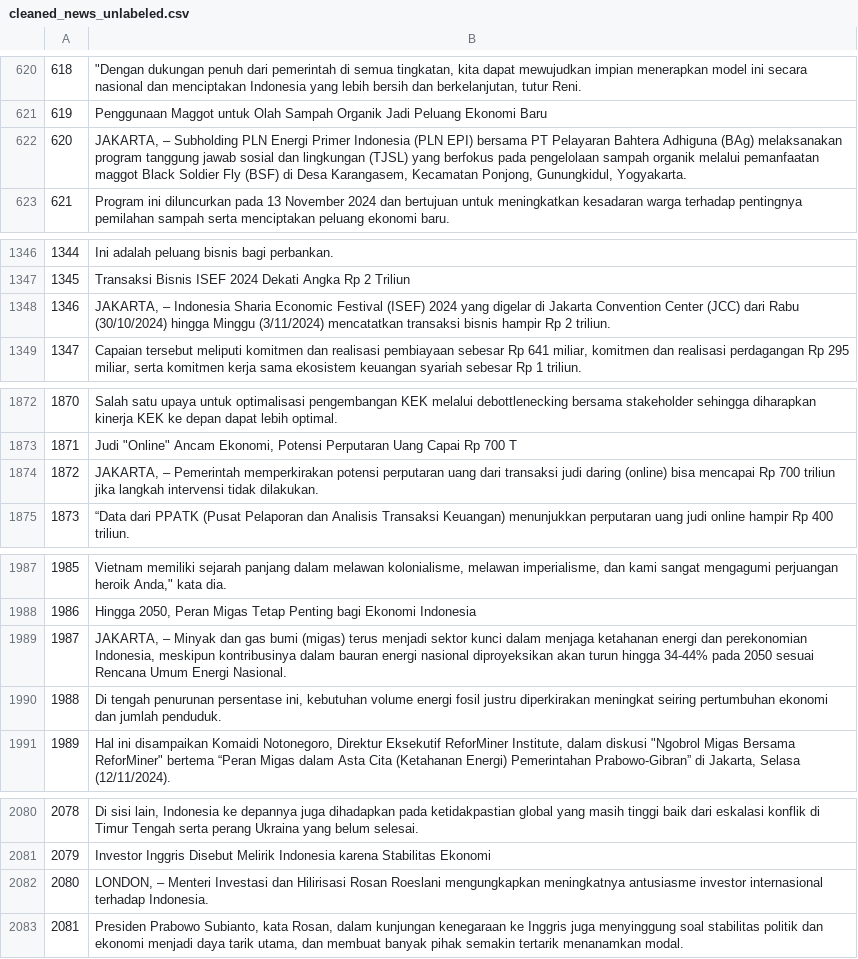
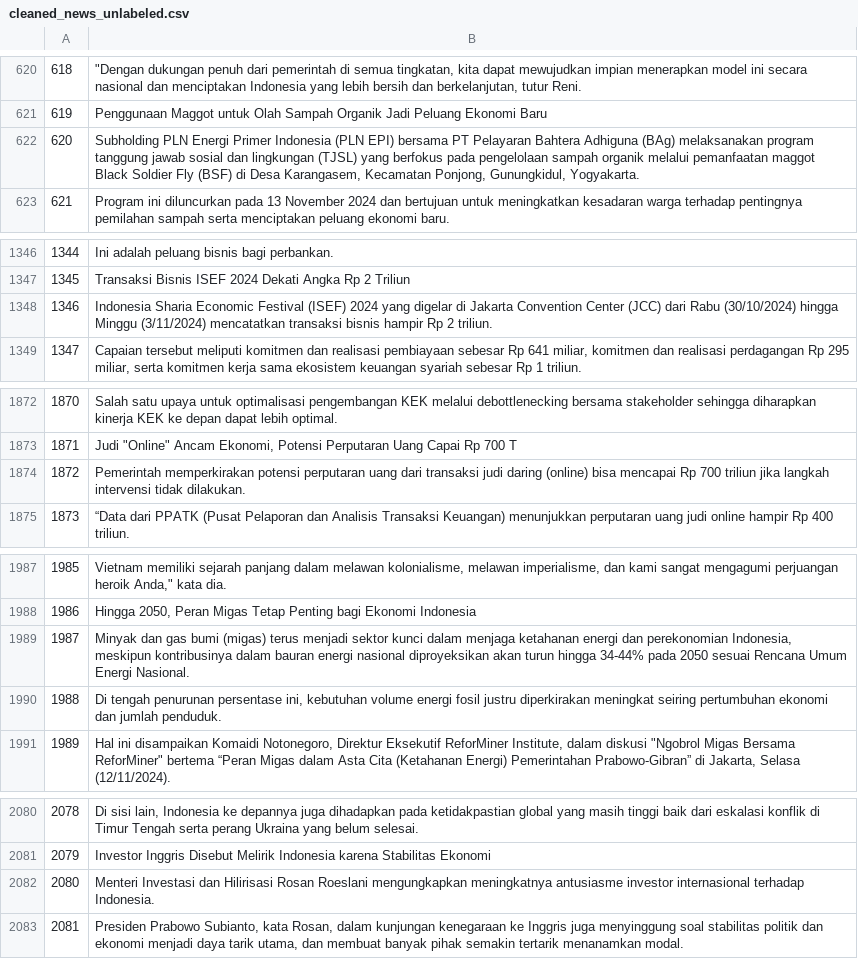
Before and after one commit to dhiiil/FinanceNewsNER, a CSV file: data/clean/cleaned_news_unlabeled.csv, drawn as a sheet; only a part is shown, gaps mark what is left out; the diff covers the shown part only.

```diff
--- a/data/clean/cleaned_news_unlabeled.csv
+++ b/data/clean/cleaned_news_unlabeled.csv
@@ -621,3 +621,3 @@
 619,Penggunaan Maggot untuk Olah Sampah Organik Jadi Peluang Ekonomi Baru
-620,"JAKARTA,  – Subholding PLN Energi Primer Indonesia (PLN EPI) bersama PT Pelayaran Bahtera Adhiguna (BAg) melaksanakan program tanggung jawab sosial dan lingkungan (TJSL) yang berfokus pada pengelolaan sampah organik melalui pemanfaatan maggot Black Soldier Fly (BSF) di Desa Karangasem, Kecamatan Ponjong, Gunungkidul, Yogyakarta."
+620,"Subholding PLN Energi Primer Indonesia (PLN EPI) bersama PT Pelayaran Bahtera Adhiguna (BAg) melaksanakan program tanggung jawab sosial dan lingkungan (TJSL) yang berfokus pada pengelolaan sampah organik melalui pemanfaatan maggot Black Soldier Fly (BSF) di Desa Karangasem, Kecamatan Ponjong, Gunungkidul, Yogyakarta."
 621,Program ini diluncurkan pada 13 November 2024 dan bertujuan untuk meningkatkan kesadaran warga terhadap pentingnya pemilahan sampah serta menciptakan peluang ekonomi baru.
@@ -1347,3 +1347,3 @@
 1345,Transaksi Bisnis ISEF 2024 Dekati Angka Rp 2 Triliun
-1346,"JAKARTA,  – Indonesia Sharia Economic Festival (ISEF) 2024 yang digelar di Jakarta Convention Center (JCC) dari Rabu (30/10/2024) hingga Minggu (3/11/2024) mencatatkan transaksi bisnis hampir Rp 2 triliun."
+1346,Indonesia Sharia Economic Festival (ISEF) 2024 yang digelar di Jakarta Convention Center (JCC) dari Rabu (30/10/2024) hingga Minggu (3/11/2024) mencatatkan transaksi bisnis hampir Rp 2 triliun.
 1347,"Capaian tersebut meliputi komitmen dan realisasi pembiayaan sebesar Rp 641 miliar, komitmen dan realisasi perdagangan Rp 295 miliar, serta komitmen kerja sama ekosistem keuangan syariah sebesar Rp 1 triliun."
@@ -1873,3 +1873,3 @@
 1871,"Judi ""Online"" Ancam Ekonomi, Potensi Perputaran Uang Capai Rp 700 T"
-1872,"JAKARTA,  – Pemerintah memperkirakan potensi perputaran uang dari transaksi judi daring (online) bisa mencapai Rp 700 triliun jika langkah intervensi tidak dilakukan."
+1872,Pemerintah memperkirakan potensi perputaran uang dari transaksi judi daring (online) bisa mencapai Rp 700 triliun jika langkah intervensi tidak dilakukan.
 1873,“Data dari PPATK (Pusat Pelaporan dan Analisis Transaksi Keuangan) menunjukkan perputaran uang judi online hampir Rp 400 triliun.
@@ -1988,3 +1988,3 @@
 1986,"Hingga 2050, Peran Migas Tetap Penting bagi Ekonomi Indonesia"
-1987,"JAKARTA,  – Minyak dan gas bumi (migas) terus menjadi sektor kunci dalam menjaga ketahanan energi dan perekonomian Indonesia, meskipun kontribusinya dalam bauran energi nasional diproyeksikan akan turun hingga 34-44% pada 2050 sesuai Rencana Umum Energi Nasional."
+1987,"Minyak dan gas bumi (migas) terus menjadi sektor kunci dalam menjaga ketahanan energi dan perekonomian Indonesia, meskipun kontribusinya dalam bauran energi nasional diproyeksikan akan turun hingga 34-44% pada 2050 sesuai Rencana Umum Energi Nasional."
 1988,"Di tengah penurunan persentase ini, kebutuhan volume energi fosil justru diperkirakan meningkat seiring pertumbuhan ekonomi dan jumlah penduduk."
@@ -2081,3 +2081,3 @@
 2079,Investor Inggris Disebut Melirik Indonesia karena Stabilitas Ekonomi
-2080,"LONDON,  – Menteri Investasi dan Hilirisasi Rosan Roeslani mengungkapkan meningkatnya antusiasme investor internasional terhadap Indonesia."
+2080,Menteri Investasi dan Hilirisasi Rosan Roeslani mengungkapkan meningkatnya antusiasme investor internasional terhadap Indonesia.
 2081,"Presiden Prabowo Subianto, kata Rosan, dalam kunjungan kenegaraan ke Inggris juga menyinggung soal stabilitas politik dan ekonomi menjadi daya tarik utama, dan membuat banyak pihak semakin tertarik menanamkan modal."
```
Also changed, not shown: 2 edited cells elsewhere in this file, 5 other files.
